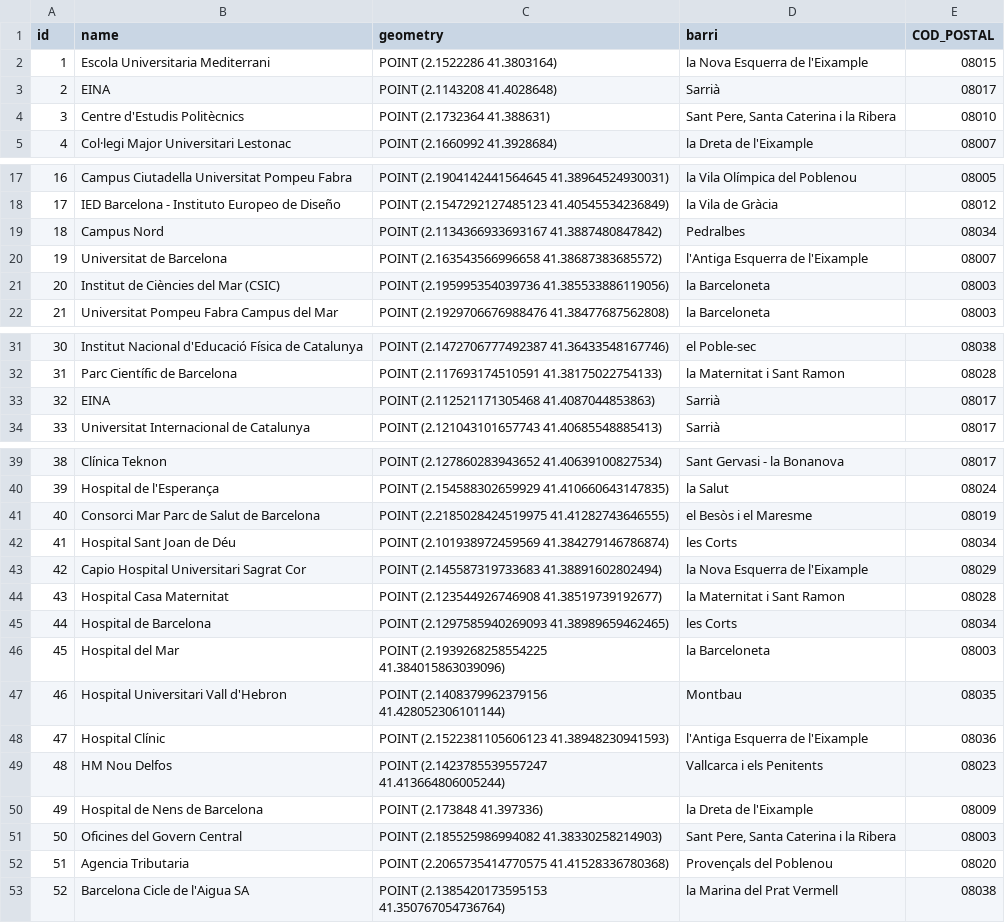
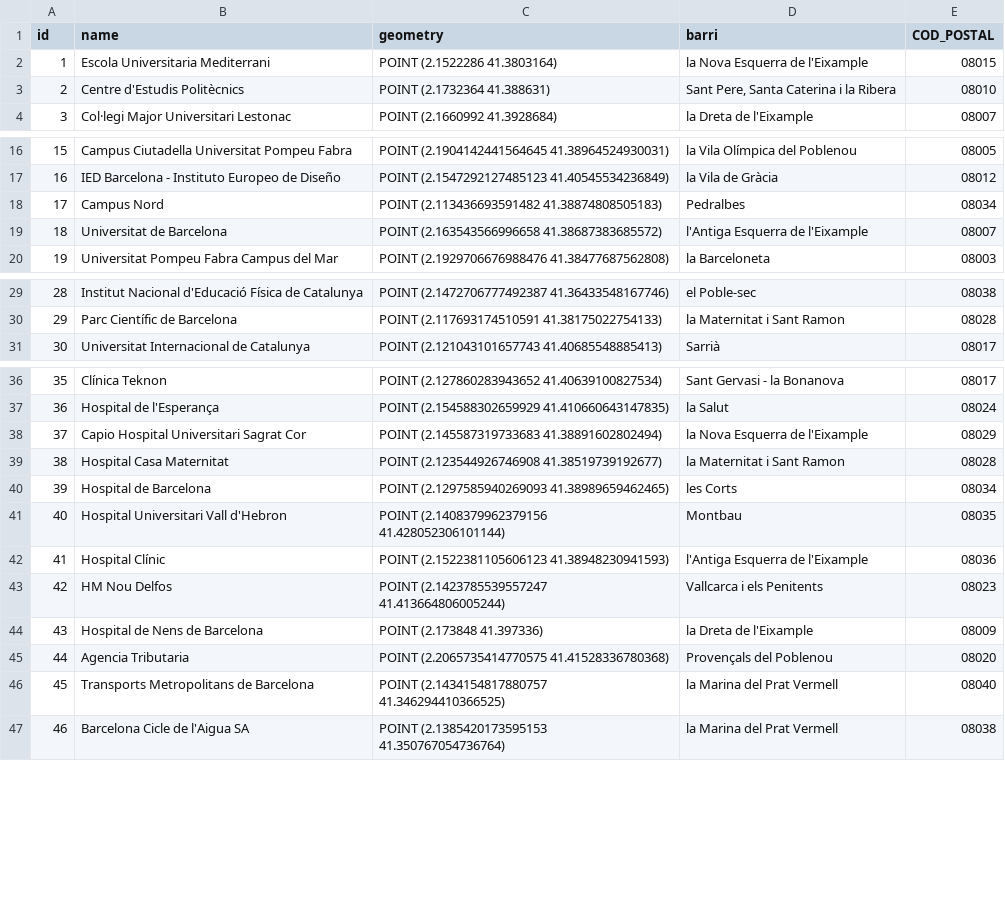
Before and after one commit to bmantepe/stop-location, a CSV file: Nodes/N-POIs.csv, drawn as a sheet; only a part is shown, gaps mark what is left out; removed rows and columns are numbered as before the commit, all else as after; the diff covers the shown part only; the diff names each change by its address in the sheet, - before the commit and + after, or states it on an @@ line.

```diff
--- a/Nodes/N-POIs.csv
+++ b/Nodes/N-POIs.csv
-row 3: 2 | EINA | POINT (2.1143208 41.4028648) | Sarrià | 08017
@@ column A (id) renumbered from row 3 down @@
-C18 (geometry): POINT (2.1134366933693167 41.3887480847842)
+C18 (geometry): POINT (2.113436693591482 41.38874808505183)
-row 21: 20 | Institut de Ciències del Mar (CSIC) | POINT (2.195995354039736 41.385533886119056) | la Barceloneta | 08003
-row 33: 32 | EINA | POINT (2.112521171305468 41.4087044853863) | Sarrià | 08017
-row 41: 40 | Consorci Mar Parc de Salut de Barcelona | POINT (2.2185028424519975 41.41282743646555) | el Besòs i el Maresme | 08019
-row 42: 41 | Hospital Sant Joan de Déu | POINT (2.101938972459569 41.384279146786874) | les Corts | 08034
-row 46: 45 | Hospital del Mar | POINT (2.1939268258554225 41.384015863039096) | la Barceloneta | 08003
-row 51: 50 | Oficines del Govern Central | POINT (2.185525986994082 41.38330258214903) | Sant Pere, Santa Caterina i la Ribera | 08003
+row 46: 45 | Transports Metropolitans de Barcelona | POINT (2.1434154817880757 41.346294410366525) | la Marina del Prat Vermell | 08040
```
Also changed, not shown: 3 removed rows and 1 edited cell elsewhere in this file, 23 other files.
